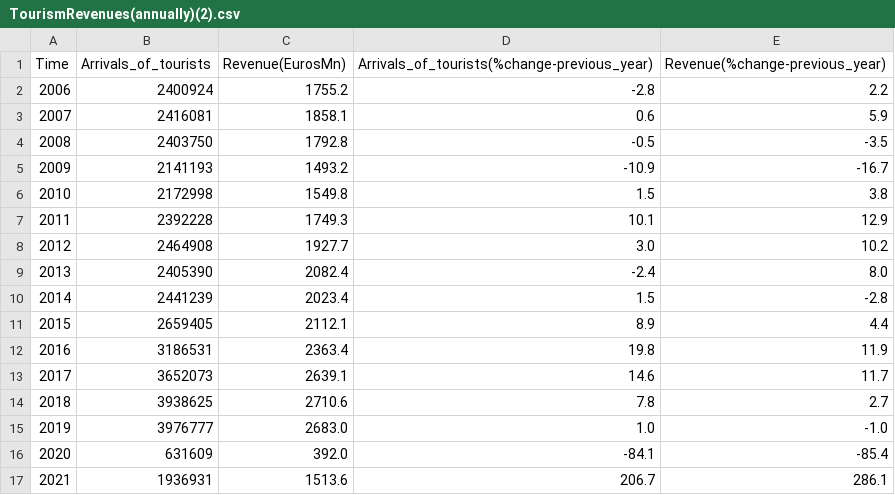
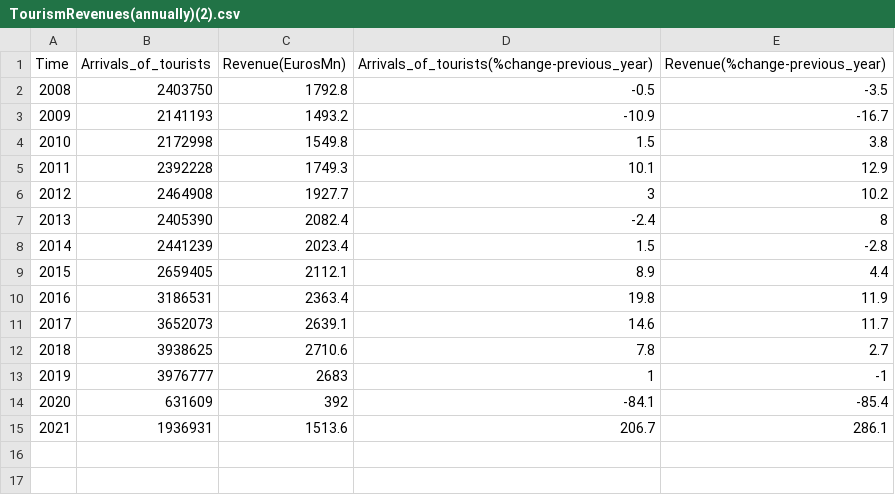
Before and after one commit to nikiconst/nikiconst.github.io, a CSV file: project/TourismRevenues(annually)(2).csv, drawn as a sheet.

```diff
--- a/project/TourismRevenues(annually)(2).csv
+++ b/project/TourismRevenues(annually)(2).csv
@@ -1,4 +1,2 @@
 Time,Arrivals_of_tourists,Revenue(EurosMn),Arrivals_of_tourists(%change-previous_year),Revenue(%change-previous_year)
-2006,2400924,1755.2,-2.8,2.2
-2007,2416081,1858.1,0.6,5.9
 2008,2403750,1792.8,-0.5,-3.5
@@ -7,4 +5,4 @@ Time,Arrivals_of_tourists,Revenue(EurosMn),Arrivals_of_tourists(%change-previous
 2011,2392228,1749.3,10.1,12.9
-2012,2464908,1927.7,3.0,10.2
-2013,2405390,2082.4,-2.4,8.0
+2012,2464908,1927.7,3,10.2
+2013,2405390,2082.4,-2.4,8
 2014,2441239,2023.4,1.5,-2.8
@@ -14,4 +12,4 @@ Time,Arrivals_of_tourists,Revenue(EurosMn),Arrivals_of_tourists(%change-previous
 2018,3938625,2710.6,7.8,2.7
-2019,3976777,2683.0,1.0,-1.0
-2020,631609,392.0,-84.1,-85.4
+2019,3976777,2683,1,-1
+2020,631609,392,-84.1,-85.4
 2021,1936931,1513.6,206.7,286.1
```
Also changed, not shown: project/GDPgrowth.csv, project/arrivals-GDPgrowth(%)(2).csv.
